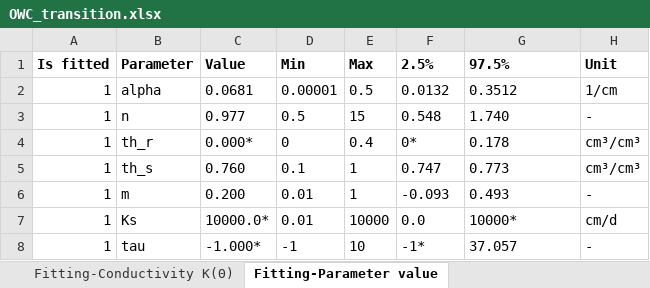
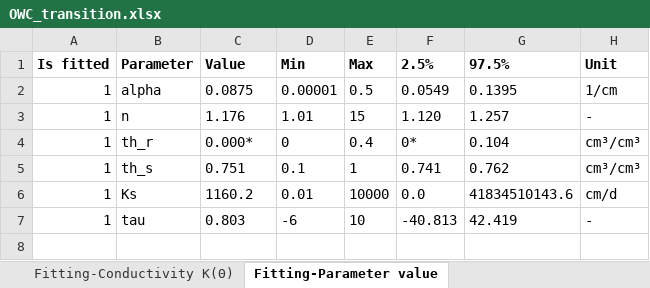
Before and after one commit to COMPASS-DOE/cmps-soil_characterization, an Excel workbook: 1-data/wrc/OWC_transition.xlsx, sheet Fitting-Parameter value, drawn as a sheet; values as stored, in another font and other column widths than the file's, no borders; removed rows and columns are numbered as before the commit, all else as after; the diff names each change by its address in the sheet, - before the commit and + after, or states it on an @@ line.

```diff
--- a/1-data/wrc/OWC_transition.xlsx (sheet Fitting-Parameter value)
+++ b/1-data/wrc/OWC_transition.xlsx (sheet Fitting-Parameter value)
-C2 (Value): 0.0681
+C2 (Value): 0.0875
-F2 (2.5%): 0.0132
+F2 (2.5%): 0.0549
-G2 (97.5%): 0.3512
+G2 (97.5%): 0.1395
-C3 (Value): 0.977
+C3 (Value): 1.176
-D3 (Min): 0.5
+D3 (Min): 1.01
-F3 (2.5%): 0.548
+F3 (2.5%): 1.120
-G3 (97.5%): 1.740
+G3 (97.5%): 1.257
-G4 (97.5%): 0.178
+G4 (97.5%): 0.104
-C5 (Value): 0.760
+C5 (Value): 0.751
-F5 (2.5%): 0.747
+F5 (2.5%): 0.741
-G5 (97.5%): 0.773
+G5 (97.5%): 0.762
-row 6: 1 | m | 0.200 | 0.01 | 1 | -0.093 | 0.493 | -
-C6 (Value): 10000.0*
+C6 (Value): 1160.2
-G6 (97.5%): 10000*
+G6 (97.5%): 41834510143.6
-C7 (Value): -1.000*
+C7 (Value): 0.803
-D7 (Min): -1
+D7 (Min): -6
-F7 (2.5%): -1*
+F7 (2.5%): -40.813
-G7 (97.5%): 37.057
+G7 (97.5%): 42.419
```
Also changed, not shown: sheet Fitting-Conductivity K(Θ), sheet Spline Points, sheet Fitting-Retention Θ(pF), sheet Fitting-Conductivity K(pF), sheet Evaluation-Retention Θ(pF), sheet FittingCorrelationMatrix, 5 more sheets, 1-data/wrc/CRC_Transition.xlsx, 1-data/wrc/CRC_Wetland.xlsx, 16 other files.
